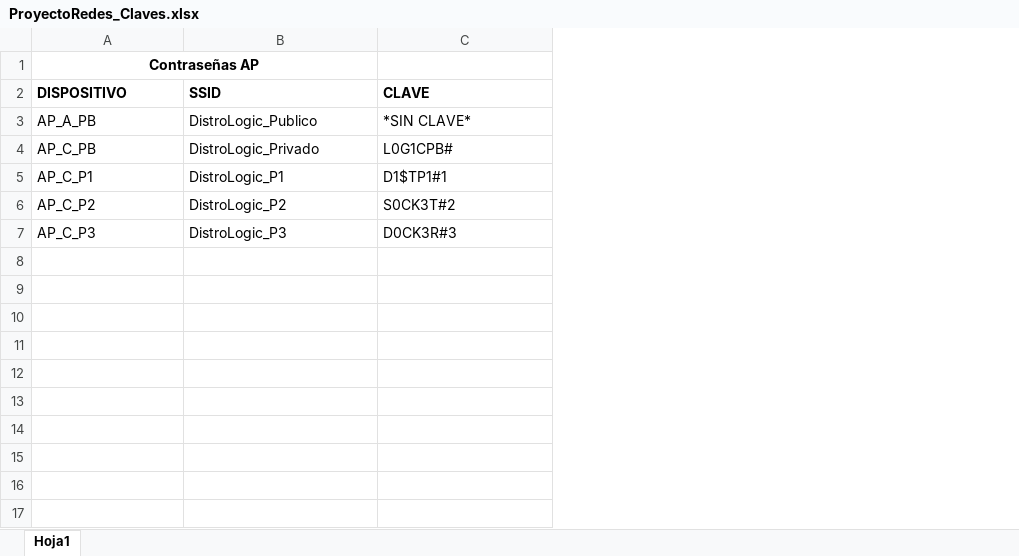
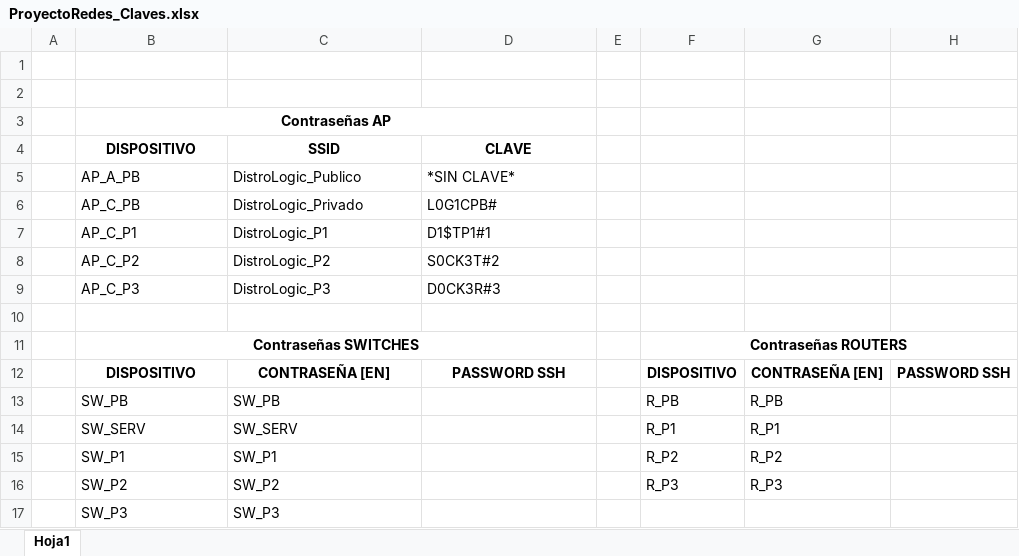
Before and after one commit to AngelHusielLaraHernandez/ProyectoRedesFI, an Excel workbook: ProyectoRedes_Claves.xlsx, sheet Hoja1, drawn as a sheet; values as stored, in another font and other column widths than the file's, no borders; removed rows and columns are numbered as before the commit, all else as after; the diff names each change by its address in the sheet, - before the commit and + after, or states it on an @@ line.

Commit message:
Datosv1

```diff
--- a/ProyectoRedes_Claves.xlsx (sheet Hoja1)
+++ b/ProyectoRedes_Claves.xlsx (sheet Hoja1)
+column A, empty
+column E, empty
+column F, empty
+column G, empty
+column H, empty
+row 1: (empty)
+row 2: (empty)
-A1:B1 merged
+B3:D3 merged
-B4:D4 alignment: left
+B4:D4 alignment: center
+row 10: (empty)
+row 11:  | Contraseñas SWITCHES |  |  |  | Contraseñas ROUTERS
+row 12:  | DISPOSITIVO | CONTRASEÑA [EN] | PASSWORD SSH |  | DISPOSITIVO | CONTRASEÑA [EN] | PASSWORD SSH
+row 13:  | SW_PB | SW_PB |  |  | R_PB | R_PB
+row 14:  | SW_SERV | SW_SERV |  |  | R_P1 | R_P1
+row 15:  | SW_P1 | SW_P1 |  |  | R_P2 | R_P2
+row 16:  | SW_P2 | SW_P2 |  |  | R_P3 | R_P3
+row 17:  | SW_P3 | SW_P3
```
